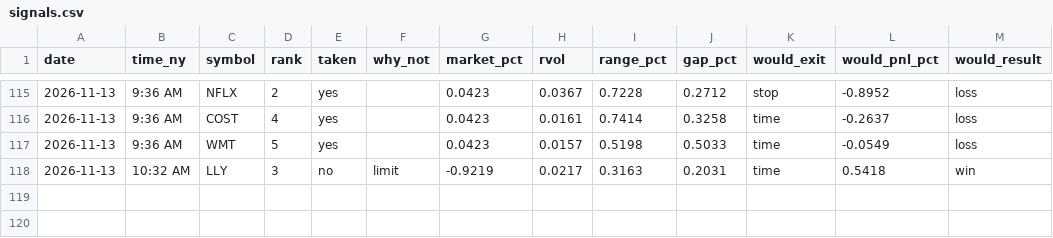
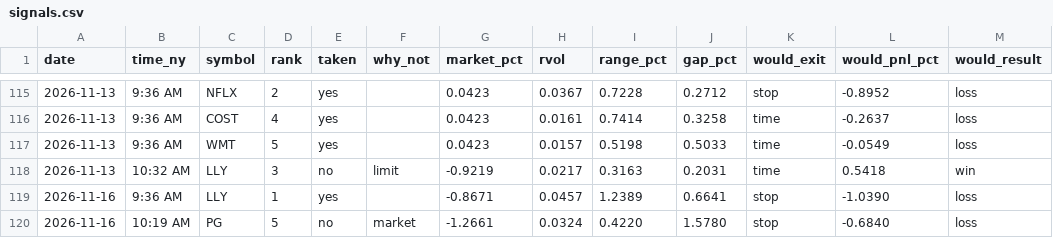
Before and after one commit to Mr-MTB/stock-assistant, a CSV file: journal/signals.csv, drawn as a sheet; only a part is shown, gaps mark what is left out.

```diff
--- a/journal/signals.csv
+++ b/journal/signals.csv
@@ -118 +118,3 @@ date,time_ny,symbol,rank,taken,why_not,market_pct,rvol,range_pct,gap_pct,would_e
 2026-11-13,10:32 AM,LLY,3,no,limit,-0.9219,0.0217,0.3163,0.2031,time,0.5418,win
+2026-11-16,9:36 AM,LLY,1,yes,,-0.8671,0.0457,1.2389,0.6641,stop,-1.0390,loss
+2026-11-16,10:19 AM,PG,5,no,market,-1.2661,0.0324,0.4220,1.5780,stop,-0.6840,loss
```
Also changed, not shown: journal/days.csv, journal/trades.csv, 2 other files.
